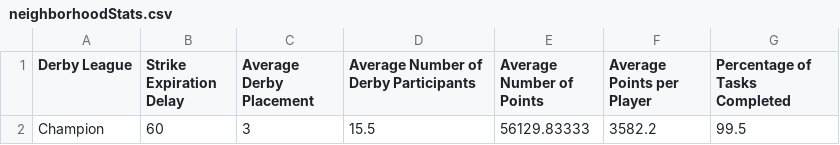
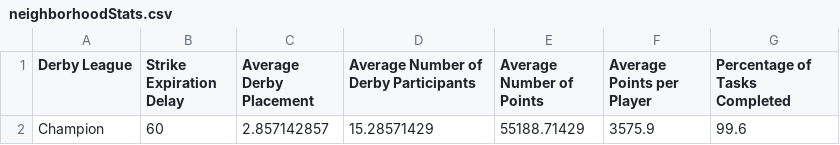
Before and after one commit to azuremeadows/azuremeadows.github.io, a CSV file: docs/_data/neighborhoodStats.csv, drawn as a sheet; removed rows and columns are numbered as before the commit, all else as after; the diff names each change by its address in the sheet, - before the commit and + after, or states it on an @@ line.

```diff
--- a/docs/_data/neighborhoodStats.csv
+++ b/docs/_data/neighborhoodStats.csv
-row 2: Champion | 60 | 3 | 15.5 | 56129.83333 | 3582.2 | 99.5
+row 2: Champion | 60 | 2.857142857 | 15.28571429 | 55188.71429 | 3575.9 | 99.6
```
Also changed, not shown: docs/_data/DerbyHistory.csv, docs/_data/memberStats.csv.
